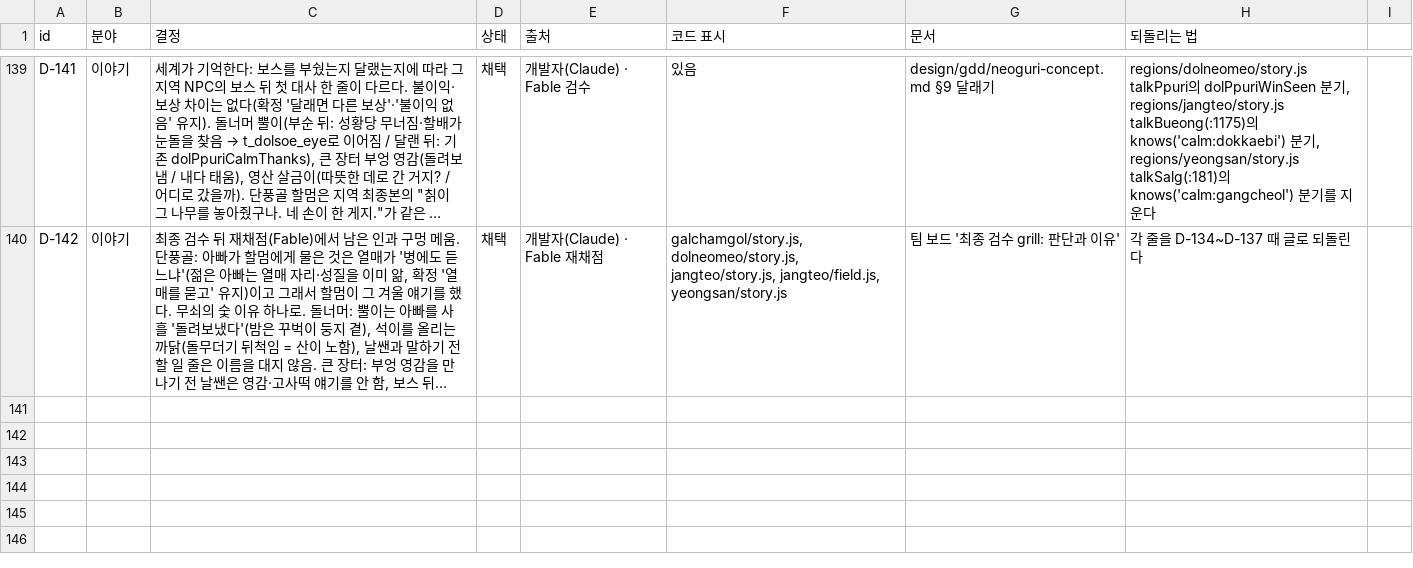
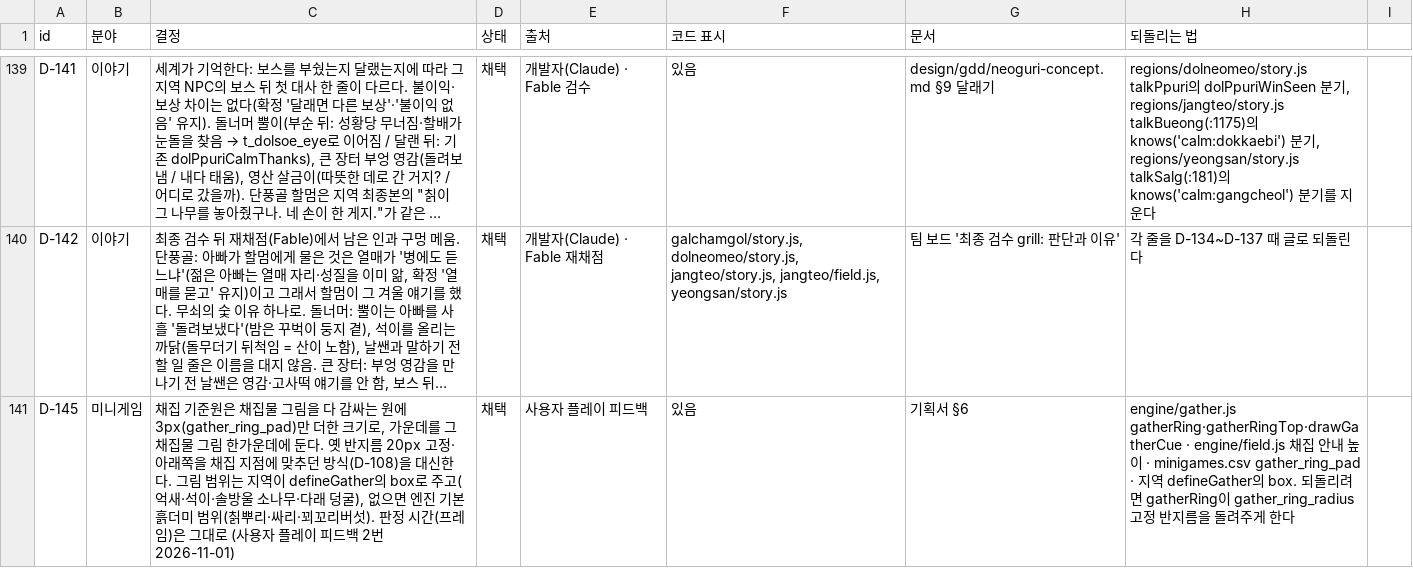
Before and after one commit to MATTTTJ/PACKOON, a CSV file: design/data/decisions.csv, drawn as a sheet; only a part is shown, gaps mark what is left out; long unchanged cells end in …; the diff covers the shown part only; the diff names each change by its address in the sheet, - before the commit and + after, or states it on an @@ line.

```diff
--- a/design/data/decisions.csv
+++ b/design/data/decisions.csv
+row 141: D-145 | 미니게임 | 채집 기준원은 채집물 그림을 다 감싸는 원에 3px(gather_ring_pad)만 더한 크기로, 가운데를 그 채집물 그림 한가운데에 둔다. 옛 반지름 20px 고정·아래쪽을 채집 지점에 맞추던 방식(D-108)을 대신한다. 그림 범위는 지역이 defineGather의 box로 주고(억새·석이·솔방울 소나무·다래 덩굴), 없으면 엔진 기본 흙더미 범위(칡뿌리·싸리·꾀꼬리버섯). 판정 시간(프레임)은 그대로 (사용자 플레이 피드백 2번 2026-11-01) | 채택 | 사용자 플레이 피드백 | 있음 | 기획서 §6 | engine/gather.js gatherRing·gatherRingTop·drawGatherCue · engine/field.js 채집 안내 높이 · minigames.csv gather_ring_pad · 지역 defineGather의 box. 되돌리려면 gatherRing이 gather_ring_radius 고정 반지름을 돌려주게 한다
```
Also changed, not shown: 1 added row and 2 edited cells elsewhere in this file, design/data/minigames.csv, 11 other files.
